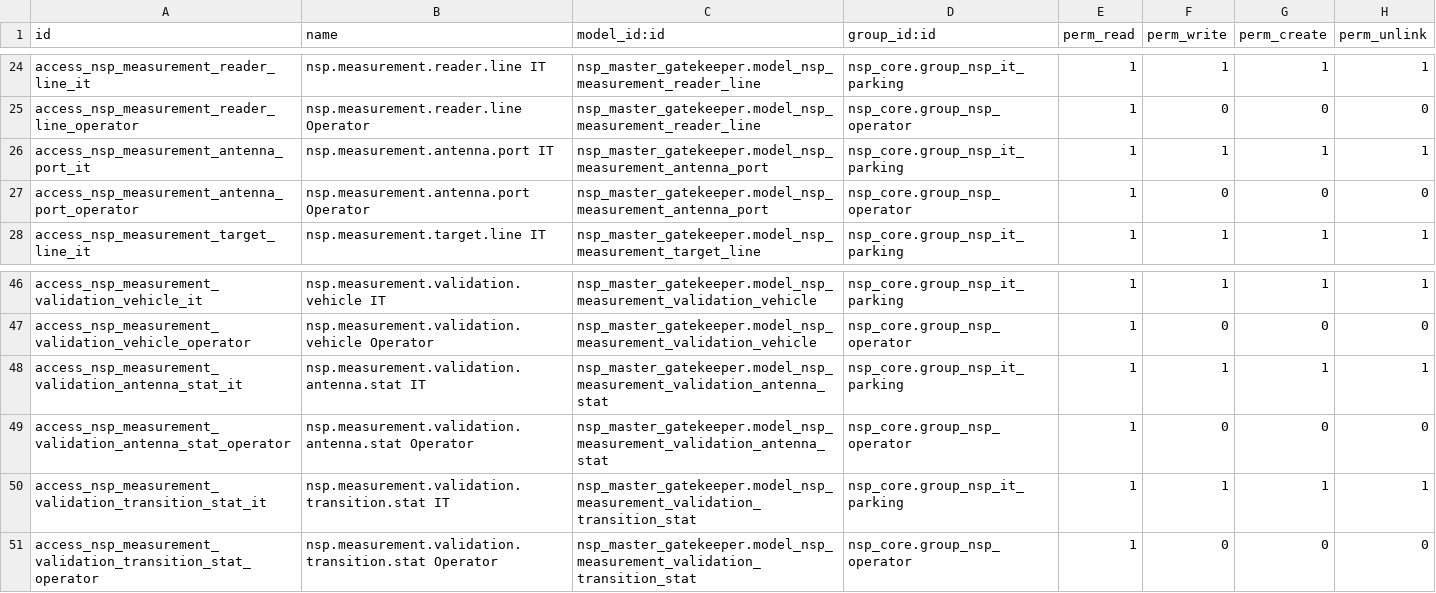
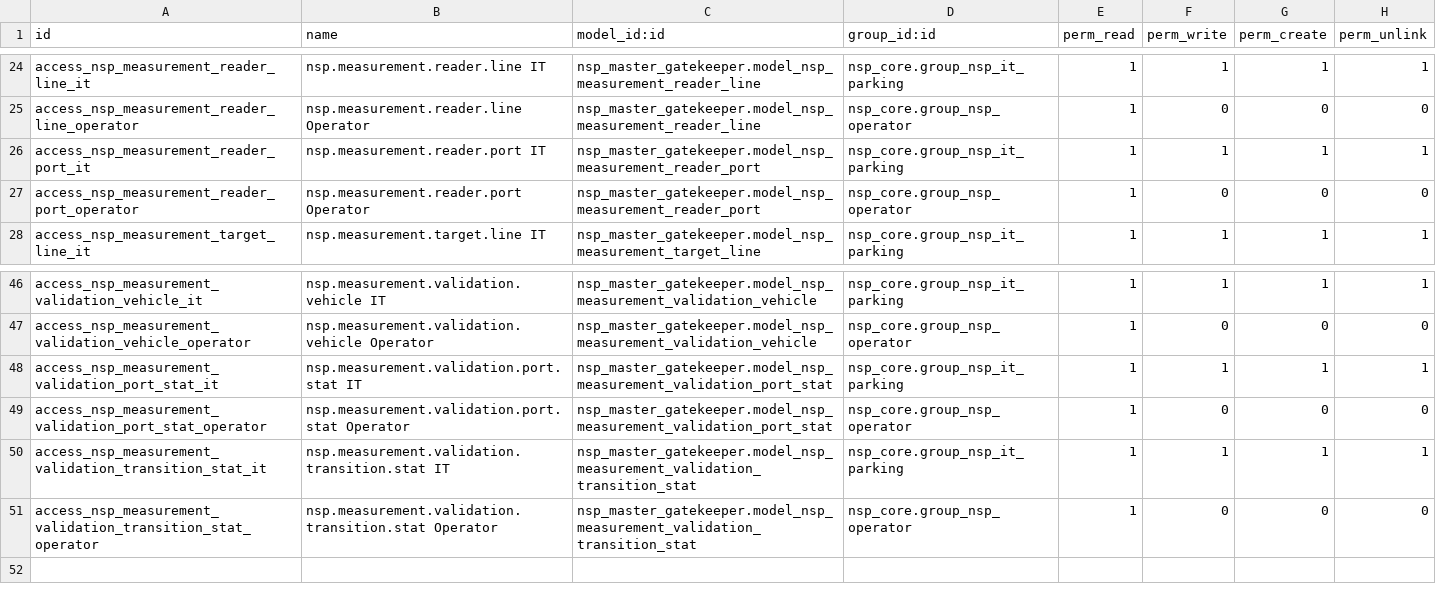
Before and after one commit to TrongTinTon/NSP-Edge-Server, a CSV file: extra-addons/nsp_master_gatekeeper/security/ir.model.access.csv, drawn as a sheet; only a part is shown, gaps mark what is left out.

```diff
--- a/extra-addons/nsp_master_gatekeeper/security/ir.model.access.csv
+++ b/extra-addons/nsp_master_gatekeeper/security/ir.model.access.csv
@@ -25,4 +25,4 @@ access_nsp_measurement_reader_line_it,nsp.measurement.reader.line IT,nsp_master_
 access_nsp_measurement_reader_line_operator,nsp.measurement.reader.line Operator,nsp_master_gatekeeper.model_nsp_measurement_reader_line,nsp_core.group_nsp_operator,1,0,0,0
-access_nsp_measurement_antenna_port_it,nsp.measurement.antenna.port IT,nsp_master_gatekeeper.model_nsp_measurement_antenna_port,nsp_core.group_nsp_it_parking,1,1,1,1
-access_nsp_measurement_antenna_port_operator,nsp.measurement.antenna.port Operator,nsp_master_gatekeeper.model_nsp_measurement_antenna_port,nsp_core.group_nsp_operator,1,0,0,0
+access_nsp_measurement_reader_port_it,nsp.measurement.reader.port IT,nsp_master_gatekeeper.model_nsp_measurement_reader_port,nsp_core.group_nsp_it_parking,1,1,1,1
+access_nsp_measurement_reader_port_operator,nsp.measurement.reader.port Operator,nsp_master_gatekeeper.model_nsp_measurement_reader_port,nsp_core.group_nsp_operator,1,0,0,0
 access_nsp_measurement_target_line_it,nsp.measurement.target.line IT,nsp_master_gatekeeper.model_nsp_measurement_target_line,nsp_core.group_nsp_it_parking,1,1,1,1
@@ -47,4 +47,4 @@ access_nsp_measurement_validation_vehicle_it,nsp.measurement.validation.vehicle
 access_nsp_measurement_validation_vehicle_operator,nsp.measurement.validation.vehicle Operator,nsp_master_gatekeeper.model_nsp_measurement_validation_vehicle,nsp_core.group_nsp_operator,1,0,0,0
-access_nsp_measurement_validation_antenna_stat_it,nsp.measurement.validation.antenna.stat IT,nsp_master_gatekeeper.model_nsp_measurement_validation_antenna_stat,nsp_core.group_nsp_it_parking,1,1,1,1
-access_nsp_measurement_validation_antenna_stat_operator,nsp.measurement.validation.antenna.stat Operator,nsp_master_gatekeeper.model_nsp_measurement_validation_antenna_stat,nsp_core.group_nsp_operator,1,0,0,0
+access_nsp_measurement_validation_port_stat_it,nsp.measurement.validation.port.stat IT,nsp_master_gatekeeper.model_nsp_measurement_validation_port_stat,nsp_core.group_nsp_it_parking,1,1,1,1
+access_nsp_measurement_validation_port_stat_operator,nsp.measurement.validation.port.stat Operator,nsp_master_gatekeeper.model_nsp_measurement_validation_port_stat,nsp_core.group_nsp_operator,1,0,0,0
 access_nsp_measurement_validation_transition_stat_it,nsp.measurement.validation.transition.stat IT,nsp_master_gatekeeper.model_nsp_measurement_validation_transition_stat,nsp_core.group_nsp_it_parking,1,1,1,1
```
Also changed, not shown: 19 other files.
